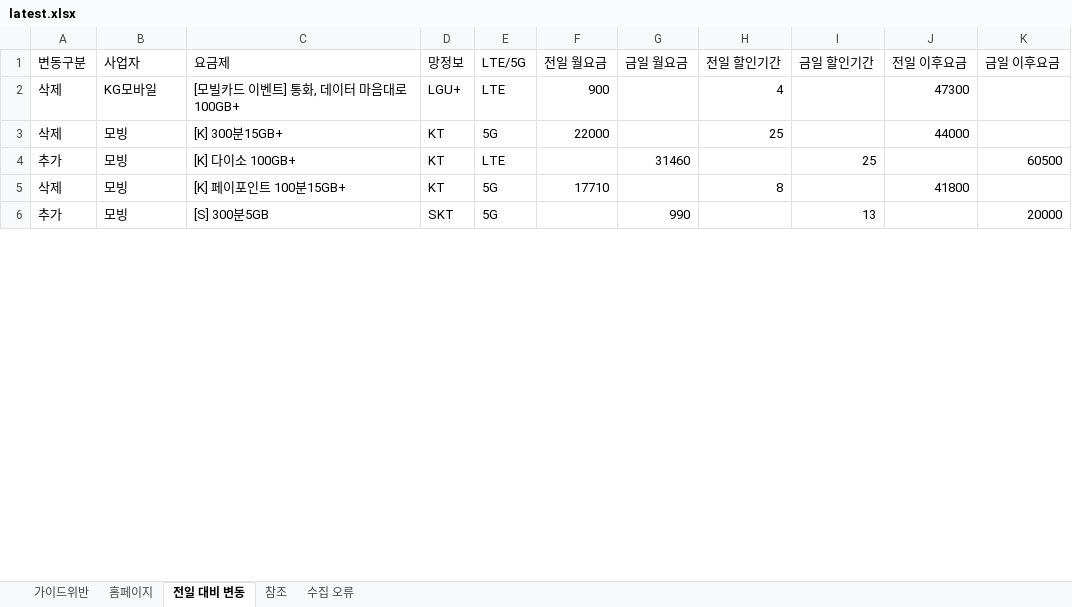
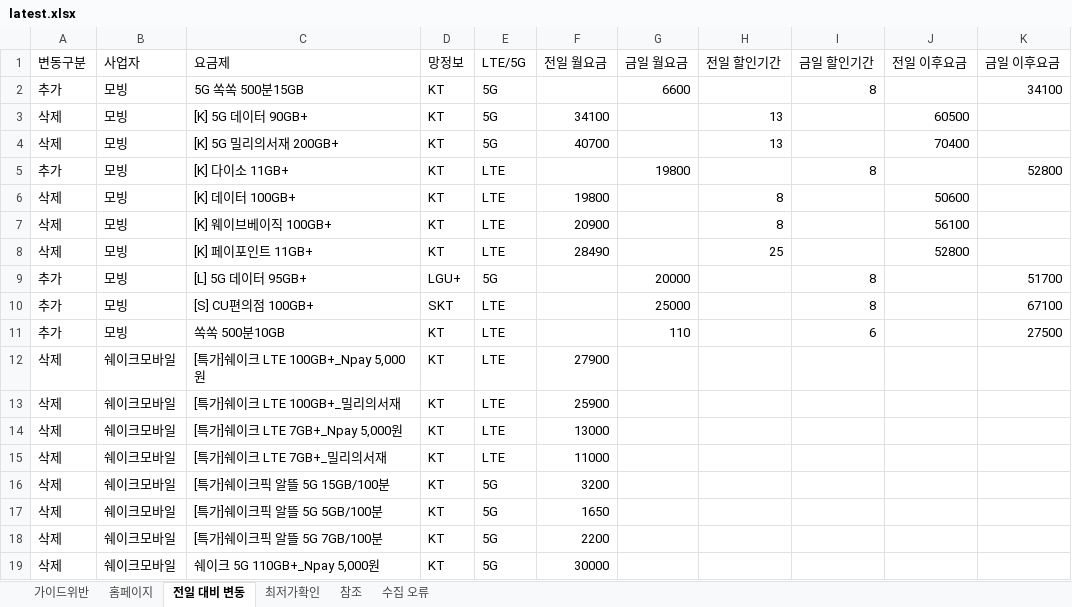
Before and after one commit to kjch444-sketchs/homepage_crawl, an Excel workbook: history/latest.xlsx, sheet 전일 대비 변동, drawn as a sheet; only a part is shown; values as stored, in another font and other column widths than the file's, no borders; removed rows and columns are numbered as before the commit, all else as after; the diff covers the shown part only; the diff names each change by its address in the sheet, - before the commit and + after, or states it on an @@ line.

```diff
--- a/history/latest.xlsx (sheet 전일 대비 변동)
+++ b/history/latest.xlsx (sheet 전일 대비 변동)
+sheet tab: 최저가확인
-row 2: 삭제 | KG모바일 | [모빌카드 이벤트] 통화, 데이터 마음대로 100GB+ | LGU+ | LTE | 900 |  | 4 |  | 47300
+row 2: 추가 | 모빙 | 5G 쏙쏙 500분15GB | KT | 5G |  | 6600 |  | 8 |  | 34100
+row 3: 삭제 | 모빙 | [K] 5G 데이터 90GB+ | KT | 5G | 34100 |  | 13 |  | 60500
-C4 (요금제): [K] 300분15GB+
+C4 (요금제): [K] 5G 밀리의서재 200GB+
-F4 (전일 월요금): 22000
+F4 (전일 월요금): 40700
-H4 (전일 할인기간): 25
+H4 (전일 할인기간): 13
-J4 (전일 이후요금): 44000
+J4 (전일 이후요금): 70400
-C5 (요금제): [K] 다이소 100GB+
+C5 (요금제): [K] 다이소 11GB+
-G5 (금일 월요금): 31460
+G5 (금일 월요금): 19800
-I5 (금일 할인기간): 25
+I5 (금일 할인기간): 8
-K5 (금일 이후요금): 60500
+K5 (금일 이후요금): 52800
-C6 (요금제): [K] 페이포인트 100분15GB+
+C6 (요금제): [K] 데이터 100GB+
-E6 (LTE/5G): 5G
+E6 (LTE/5G): LTE
-F6 (전일 월요금): 17710
+F6 (전일 월요금): 19800
-J6 (전일 이후요금): 41800
+J6 (전일 이후요금): 50600
+row 7: 삭제 | 모빙 | [K] 웨이브베이직 100GB+ | KT | LTE | 20900 |  | 8 |  | 56100
+row 8: 삭제 | 모빙 | [K] 페이포인트 11GB+ | KT | LTE | 28490 |  | 25 |  | 52800
+row 9: 추가 | 모빙 | [L] 5G 데이터 95GB+ | LGU+ | 5G |  | 20000 |  | 8 |  | 51700
-C10 (요금제): [S] 300분5GB
+C10 (요금제): [S] CU편의점 100GB+
-E10 (LTE/5G): 5G
+E10 (LTE/5G): LTE
-G10 (금일 월요금): 990
+G10 (금일 월요금): 25000
-I10 (금일 할인기간): 13
+I10 (금일 할인기간): 8
-K10 (금일 이후요금): 20000
+K10 (금일 이후요금): 67100
+row 11: 추가 | 모빙 | 쏙쏙 500분10GB | KT | LTE |  | 110 |  | 6 |  | 27500
+row 12: 삭제 | 쉐이크모바일 | [특가]쉐이크 LTE 100GB+_Npay 5,000원 | KT | LTE | 27900
+row 13: 삭제 | 쉐이크모바일 | [특가]쉐이크 LTE 100GB+_밀리의서재 | KT | LTE | 25900
+row 14: 삭제 | 쉐이크모바일 | [특가]쉐이크 LTE 7GB+_Npay 5,000원 | KT | LTE | 13000
+row 15: 삭제 | 쉐이크모바일 | [특가]쉐이크 LTE 7GB+_밀리의서재 | KT | LTE | 11000
+row 16: 삭제 | 쉐이크모바일 | [특가]쉐이크픽 알뜰 5G 15GB/100분 | KT | 5G | 3200
+row 17: 삭제 | 쉐이크모바일 | [특가]쉐이크픽 알뜰 5G 5GB/100분 | KT | 5G | 1650
+row 18: 삭제 | 쉐이크모바일 | [특가]쉐이크픽 알뜰 5G 7GB/100분 | KT | 5G | 2200
+row 19: 삭제 | 쉐이크모바일 | 쉐이크 5G 110GB+_Npay 5,000원 | KT | 5G | 30000
```
Also changed, not shown: 196 added rows, 3 removed rows and 11 edited cells elsewhere in this sheet, sheet 홈페이지, sheet 참조, sheet 수집 오류, 1 other file.
